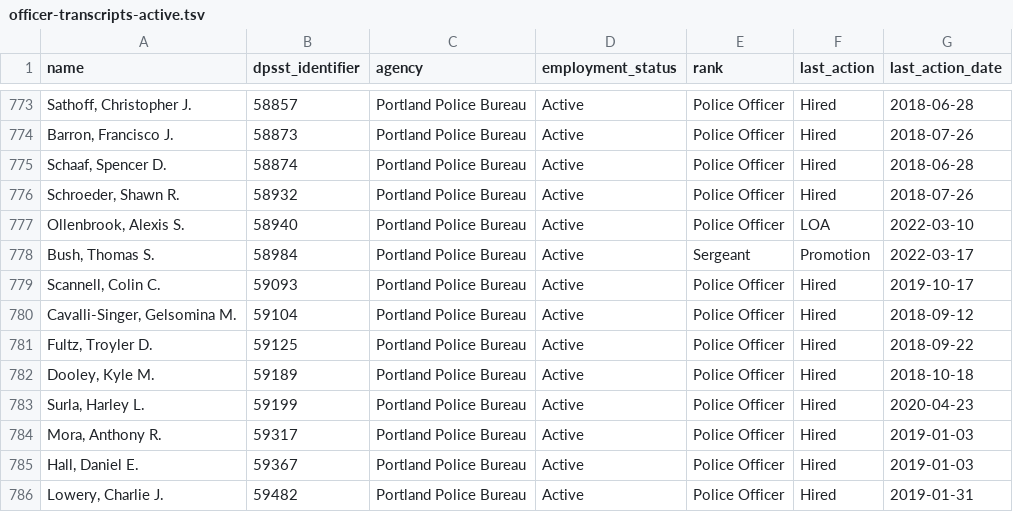
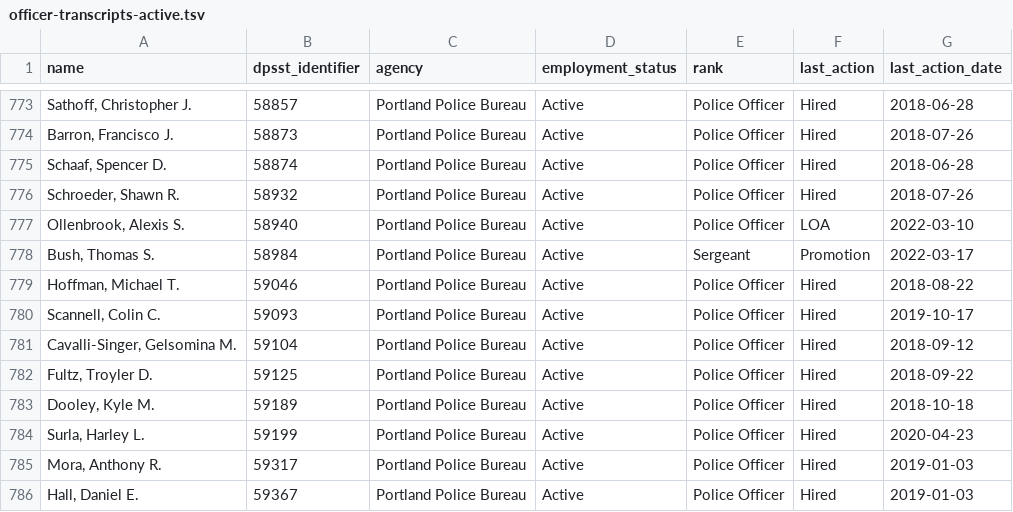
Before and after one commit to PDX-Police-Accountability/dpsst-data, a TSV file: officers/summary/officer-transcripts-active.tsv, drawn as a sheet; only a part is shown, gaps mark what is left out; the shorter side is filled out with more unchanged rows; the diff names each change by its address in the sheet, - before the commit and + after, or states it on an @@ line.

```diff
--- a/officers/summary/officer-transcripts-active.tsv
+++ b/officers/summary/officer-transcripts-active.tsv
+row 779: Hoffman, Michael T. | 59046 | Portland Police Bureau | Active | Police Officer | Hired | 2018-08-22
```
Also changed, not shown: officers/summary/officer-transcripts.tsv, 54 other files.
